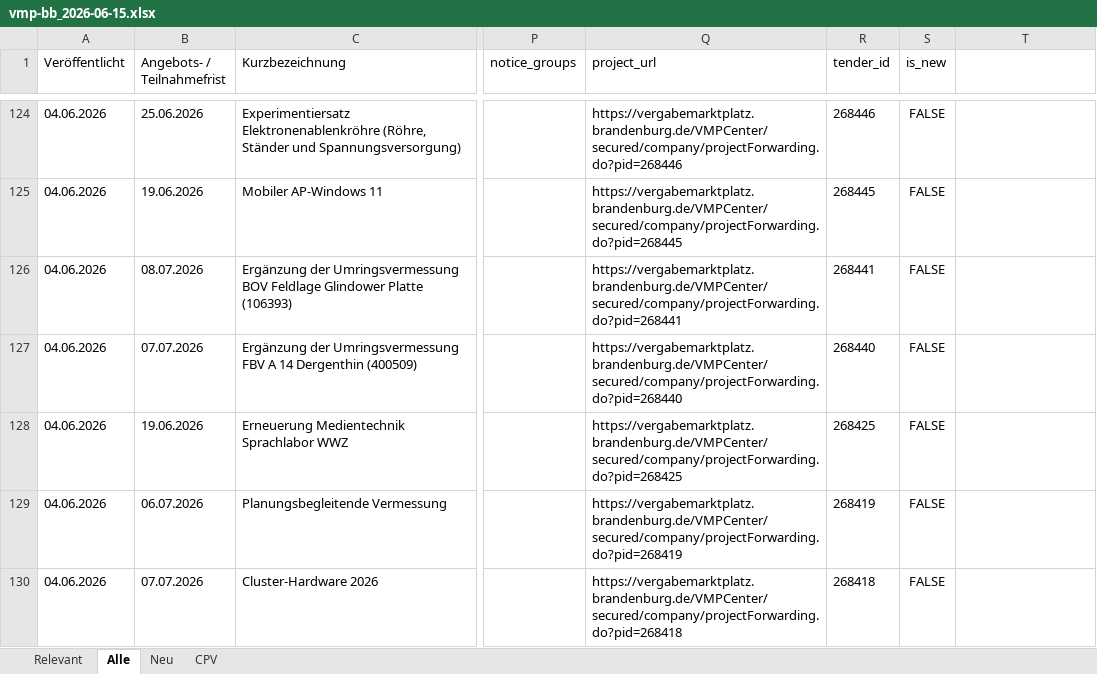
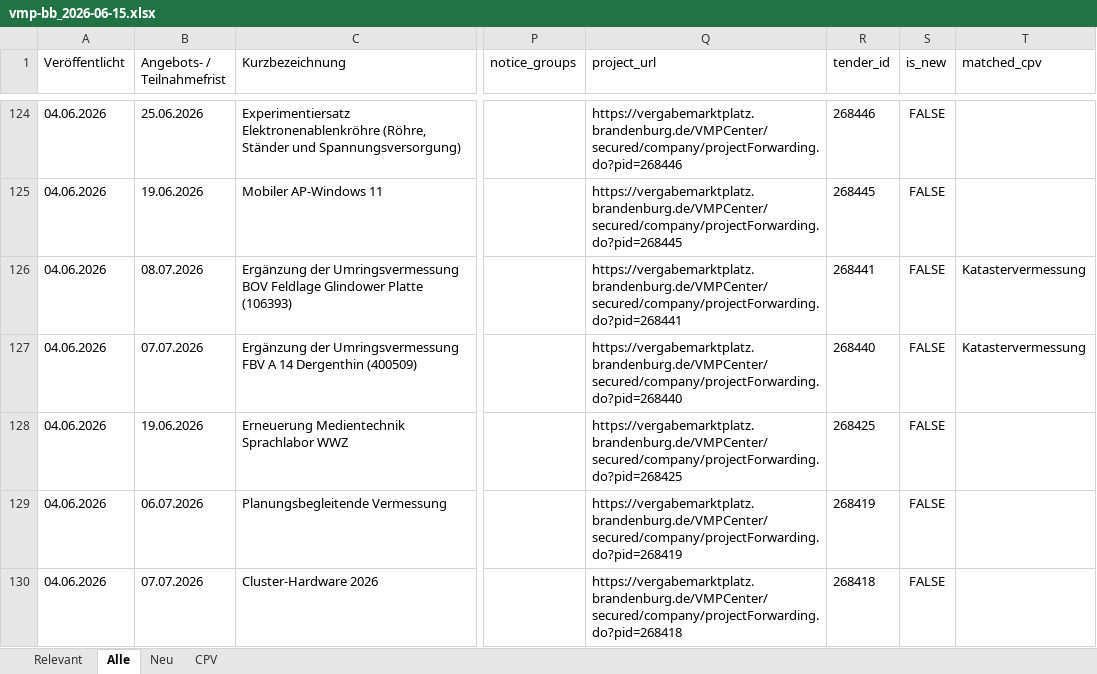
Before and after one commit to KWB-R/kwb.tenders, an Excel workbook: reports/vmp-bb_2026-06-15.xlsx, sheet Alle, drawn as a sheet; only a part is shown, gaps mark what is left out; values as stored, in another font and other column widths than the file's, no borders; the diff covers the shown part only; the diff names each change by its address in the sheet, - before the commit and + after, or states it on an @@ line.

```diff
--- a/reports/vmp-bb_2026-06-15.xlsx (sheet Alle)
+++ b/reports/vmp-bb_2026-06-15.xlsx (sheet Alle)
-T1: (empty)
+T1: matched_cpv
-T126:T127 (matched_cpv): (empty)
+T126:T127 (matched_cpv): Katastervermessung
```
Also changed, not shown: 8 edited cells elsewhere in this sheet, sheet Relevant, sheet Neu, 2 other files.
